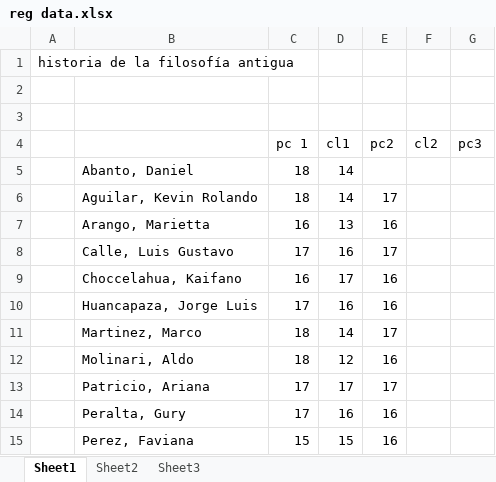
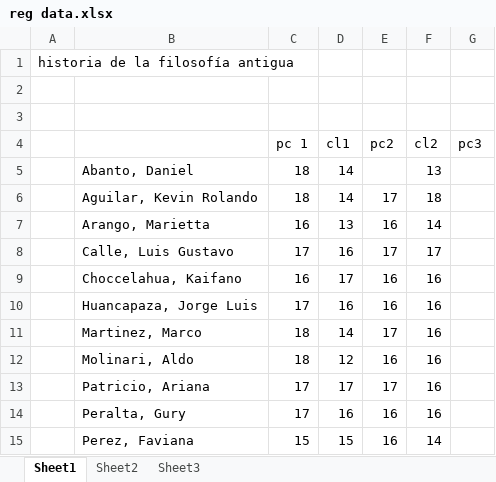
Before and after one commit to zaboltar/ArchaeologyJourney, an Excel workbook: DigSite/New Arcaism/uarm 2026 b/reg data.xlsx, sheet Sheet1, drawn as a sheet; values as stored, in another font and other column widths than the file's, no borders; the diff names each change by its address in the sheet, - before the commit and + after, or states it on an @@ line.

```diff
--- a/DigSite/New Arcaism/uarm 2026 b/reg data.xlsx (sheet Sheet1)
+++ b/DigSite/New Arcaism/uarm 2026 b/reg data.xlsx (sheet Sheet1)
-F5 (cl2): (empty)
+F5 (cl2): 13
-F6 (cl2): (empty)
+F6 (cl2): 18
-F7 (cl2): (empty)
+F7 (cl2): 14
-F8 (cl2): (empty)
+F8 (cl2): 17
-F9:F14 (cl2): (empty)
+F9:F14 (cl2): 16
-F15 (cl2): (empty)
+F15 (cl2): 14
```
Also changed, not shown: sheet Sheet3, sheet Sheet2, 6 other files.
